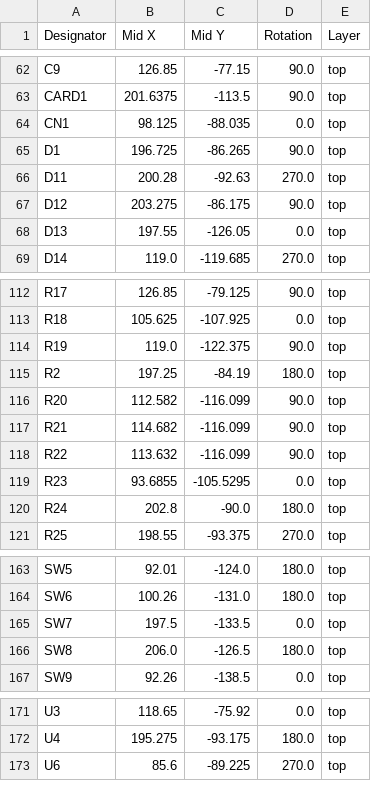
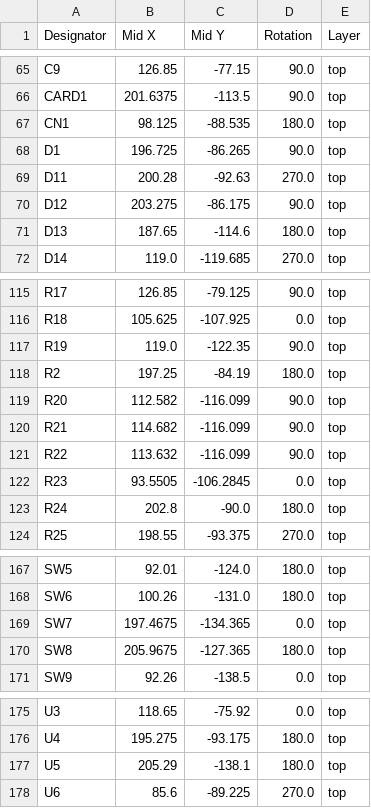
Before and after one commit to BYU-I-eBadge/e-badge, a CSV file: hardware v4.0/badge-esp32-s3/production/positions.csv, drawn as a sheet; only a part is shown, gaps mark what is left out; the diff covers the shown part only.

```diff
--- a/hardware v4.0/badge-esp32-s3/production/positions.csv
+++ b/hardware v4.0/badge-esp32-s3/production/positions.csv
@@ -63,3 +66,3 @@ C9,126.85,-77.15,90.0,top
 CARD1,201.6375,-113.5,90.0,top
-CN1,98.125,-88.035,0.0,top
+CN1,98.125,-88.535,180.0,top
 D1,196.725,-86.265,90.0,top
@@ -67,3 +70,3 @@ D11,200.28,-92.63,270.0,top
 D12,203.275,-86.175,90.0,top
-D13,197.55,-126.05,0.0,top
+D13,187.65,-114.6,180.0,top
 D14,119.0,-119.685,270.0,top
@@ -113,3 +116,3 @@ R17,126.85,-79.125,90.0,top
 R18,105.625,-107.925,0.0,top
-R19,119.0,-122.375,90.0,top
+R19,119.0,-122.35,90.0,top
 R2,197.25,-84.19,180.0,top
@@ -118,3 +121,3 @@ R21,114.682,-116.099,90.0,top
 R22,113.632,-116.099,90.0,top
-R23,93.6855,-105.5295,0.0,top
+R23,93.5505,-106.2845,0.0,top
 R24,202.8,-90.0,180.0,top
@@ -164,4 +168,4 @@ SW5,92.01,-124.0,180.0,top
 SW6,100.26,-131.0,180.0,top
-SW7,197.5,-133.5,0.0,top
-SW8,206.0,-126.5,180.0,top
+SW7,197.4675,-134.365,0.0,top
+SW8,205.9675,-127.365,180.0,top
 SW9,92.26,-138.5,0.0,top
@@ -172,2 +176,3 @@ U3,118.65,-75.92,0.0,top
 U4,195.275,-93.175,180.0,top
+U5,205.29,-138.1,180.0,top
 U6,85.6,-89.225,270.0,top
```
Also changed, not shown: 4 added rows and 15 edited cells elsewhere in this file, hardware v4.0/badge-esp32-s3/production/bom.csv, hardware v4.0/badge-esp32-s3/production/designators.csv, 2 other files.
